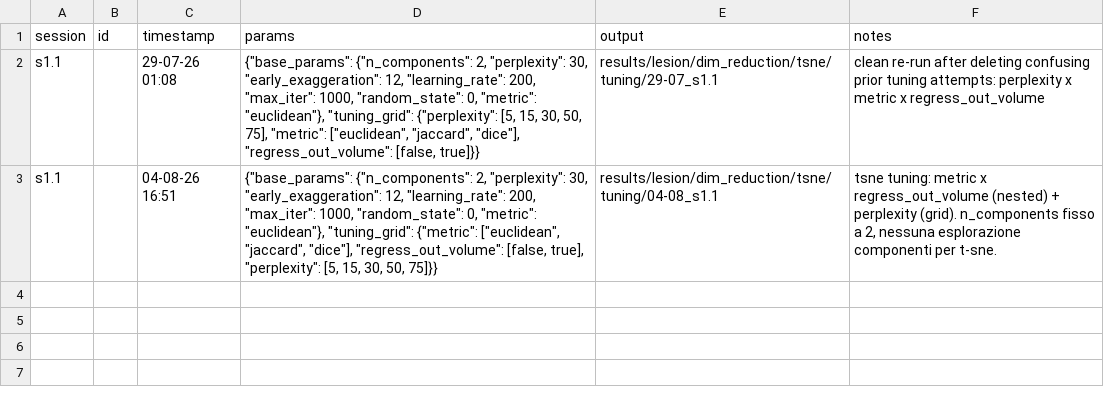
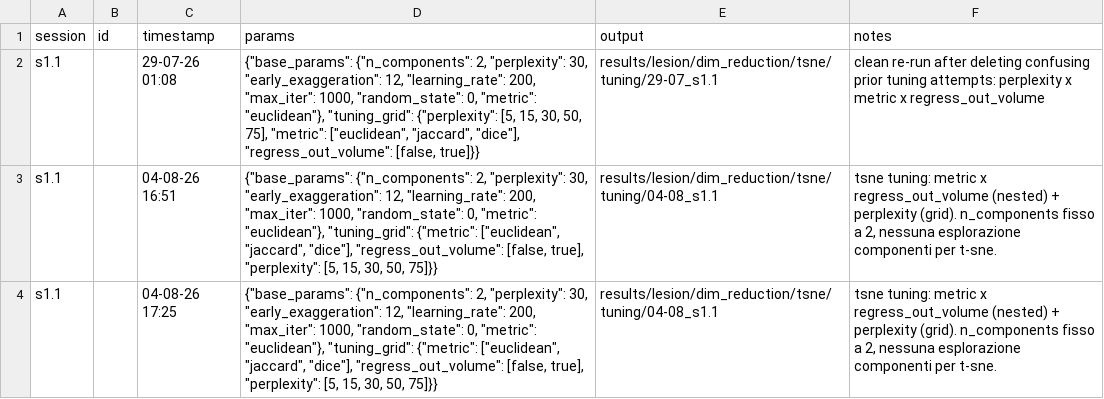
Before and after one commit to EmmaTosato/NEMESIS_fs, a CSV file: results/lesion/dim_reduction/tsne/runs_tuning.csv, drawn as a sheet.

```diff
--- a/results/lesion/dim_reduction/tsne/runs_tuning.csv
+++ b/results/lesion/dim_reduction/tsne/runs_tuning.csv
@@ -3 +3,2 @@ s1.1,,29-07-26 01:08,"{""base_params"": {""n_components"": 2, ""perplexity"": 30
 s1.1,,04-08-26 16:51,"{""base_params"": {""n_components"": 2, ""perplexity"": 30, ""early_exaggeration"": 12, ""learning_rate"": 200, ""max_iter"": 1000, ""random_state"": 0, ""metric"": ""euclidean""}, ""tuning_grid"": {""metric"": [""euclidean"", ""jaccard"", ""dice""], ""regress_out_volume"": [false, true], ""perplexity"": [5, 15, 30, 50, 75]}}",results/lesion/dim_reduction/tsne/tuning/04-08_s1.1,"tsne tuning: metric x regress_out_volume (nested) + perplexity (grid). n_components fisso a 2, nessuna esplorazione componenti per t-sne."
+s1.1,,04-08-26 17:25,"{""base_params"": {""n_components"": 2, ""perplexity"": 30, ""early_exaggeration"": 12, ""learning_rate"": 200, ""max_iter"": 1000, ""random_state"": 0, ""metric"": ""euclidean""}, ""tuning_grid"": {""metric"": [""euclidean"", ""jaccard"", ""dice""], ""regress_out_volume"": [false, true], ""perplexity"": [5, 15, 30, 50, 75]}}",results/lesion/dim_reduction/tsne/tuning/04-08_s1.1,"tsne tuning: metric x regress_out_volume (nested) + perplexity (grid). n_components fisso a 2, nessuna esplorazione componenti per t-sne."
```
Also changed, not shown: 6 other files.
